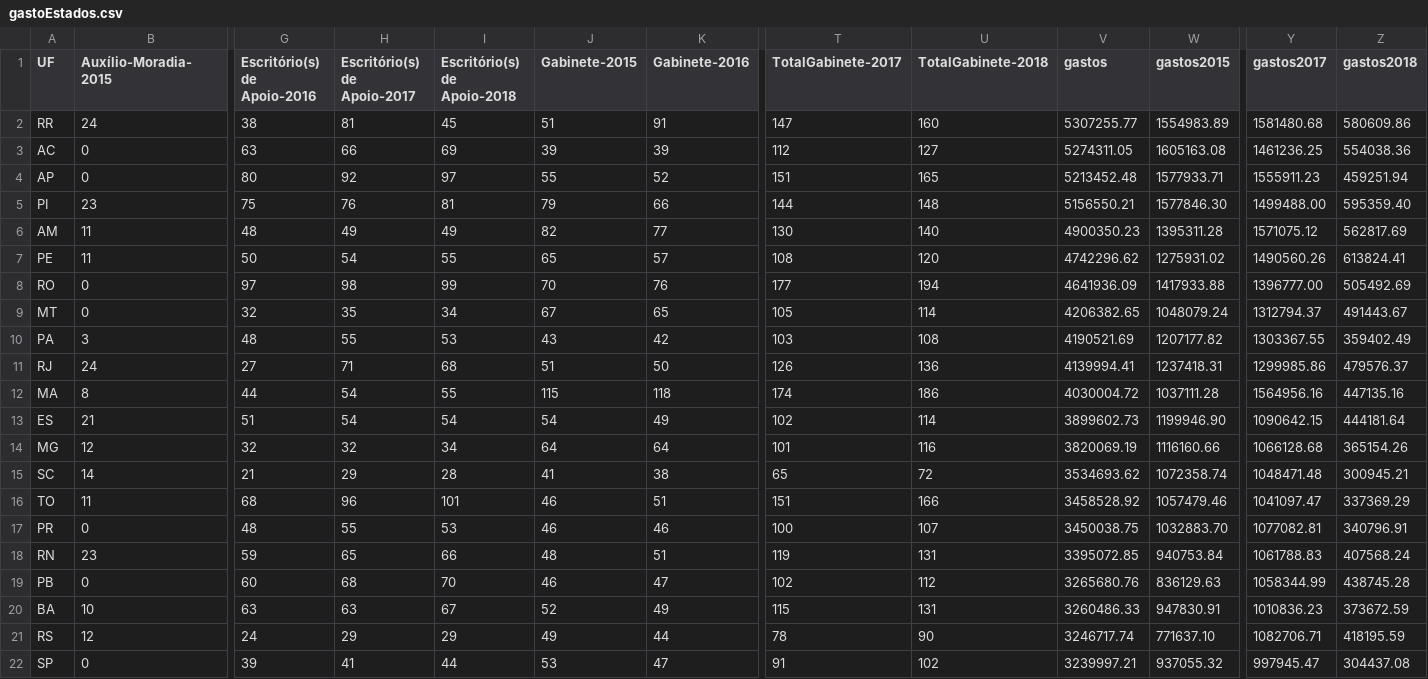
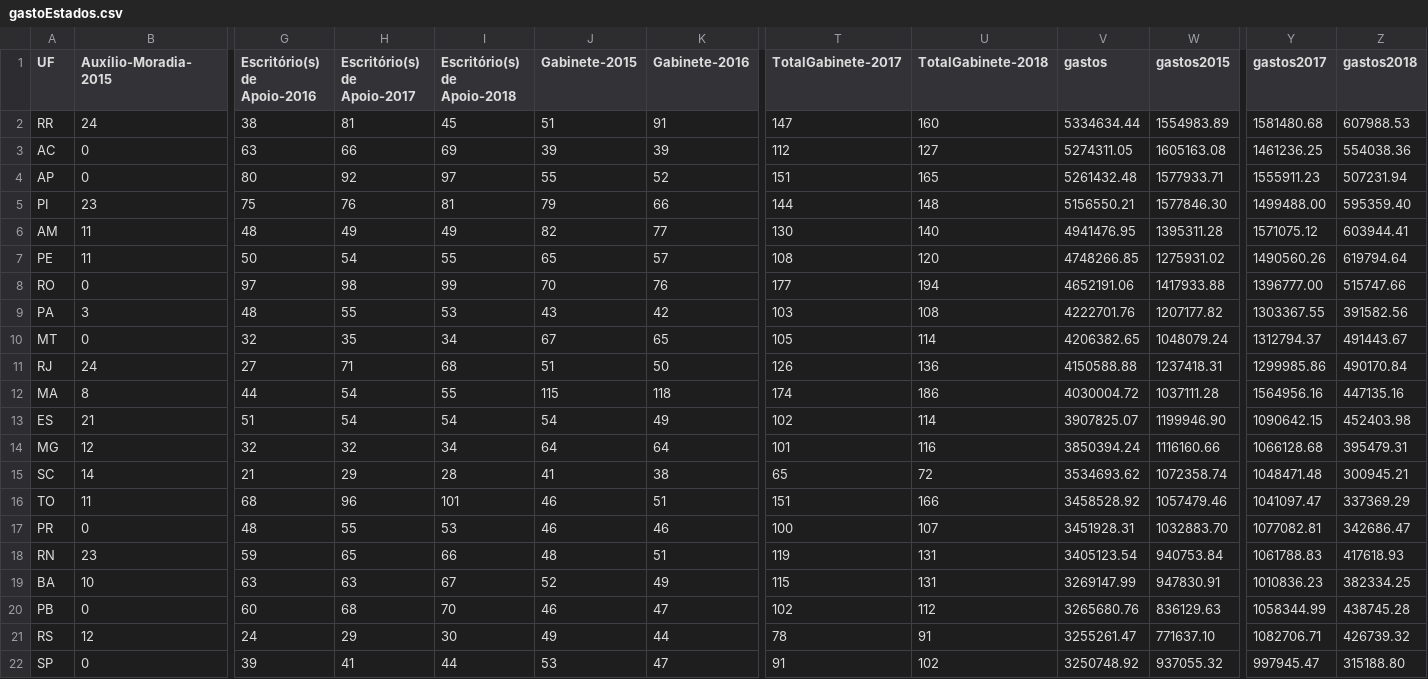
Before and after one commit to RobStelling/senado, a CSV file: csv/gastoEstados.csv, drawn as a sheet; only a part is shown, gaps mark what is left out; removed rows and columns are numbered as before the commit, all else as after; rows hold the shown columns only; the diff covers the shown part only; the diff names each change by its address in the sheet, - before the commit and + after, or states it on an @@ line.

```diff
--- a/csv/gastoEstados.csv
+++ b/csv/gastoEstados.csv
-V2 (gastos): 5307255.77
+V2 (gastos): 5334634.44
-Z2 (gastos2018): 580609.86
+Z2 (gastos2018): 607988.53
-V4 (gastos): 5213452.48
+V4 (gastos): 5261432.48
-Z4 (gastos2018): 459251.94
+Z4 (gastos2018): 507231.94
-V6 (gastos): 4900350.23
+V6 (gastos): 4941476.95
-Z6 (gastos2018): 562817.69
+Z6 (gastos2018): 603944.41
-V7 (gastos): 4742296.62
+V7 (gastos): 4748266.85
-Z7 (gastos2018): 613824.41
+Z7 (gastos2018): 619794.64
-V8 (gastos): 4641936.09
+V8 (gastos): 4652191.06
-Z8 (gastos2018): 505492.69
+Z8 (gastos2018): 515747.66
+row 9: PA | 3 | 48 | 55 | 53 | 43 | 42 | 103 | 108 | 4222701.76 | 1207177.82 | 1303367.55 | 391582.56
-row 10: PA | 3 | 48 | 55 | 53 | 43 | 42 | 103 | 108 | 4190521.69 | 1207177.82 | 1303367.55 | 359402.49
-V11 (gastos): 4139994.41
+V11 (gastos): 4150588.88
-Z11 (gastos2018): 479576.37
+Z11 (gastos2018): 490170.84
-V13 (gastos): 3899602.73
+V13 (gastos): 3907825.07
-Z13 (gastos2018): 444181.64
+Z13 (gastos2018): 452403.98
-V14 (gastos): 3820069.19
+V14 (gastos): 3850394.24
-Z14 (gastos2018): 365154.26
+Z14 (gastos2018): 395479.31
-V17 (gastos): 3450038.75
+V17 (gastos): 3451928.31
-Z17 (gastos2018): 340796.91
+Z17 (gastos2018): 342686.47
-V18 (gastos): 3395072.85
+V18 (gastos): 3405123.54
-Z18 (gastos2018): 407568.24
+Z18 (gastos2018): 417618.93
+row 19: BA | 10 | 63 | 63 | 67 | 52 | 49 | 115 | 131 | 3269147.99 | 947830.91 | 1010836.23 | 382334.25
-row 20: BA | 10 | 63 | 63 | 67 | 52 | 49 | 115 | 131 | 3260486.33 | 947830.91 | 1010836.23 | 373672.59
-I21 (Escritório(s) de Apoio-2018): 29
+I21 (Escritório(s) de Apoio-2018): 30
-U21 (TotalGabinete-2018): 90
+U21 (TotalGabinete-2018): 91
-V21 (gastos): 3246717.74
+V21 (gastos): 3255261.47
-Z21 (gastos2018): 418195.59
+Z21 (gastos2018): 426739.32
-V22 (gastos): 3239997.21
+V22 (gastos): 3250748.92
-Z22 (gastos2018): 304437.08
+Z22 (gastos2018): 315188.80
```
Also changed, not shown: 8 edited cells elsewhere in this file, csv/gastoPartidos.csv, csv/senado.csv, 11 other files.
